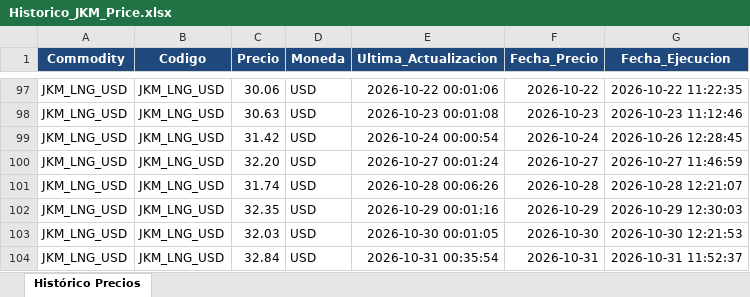
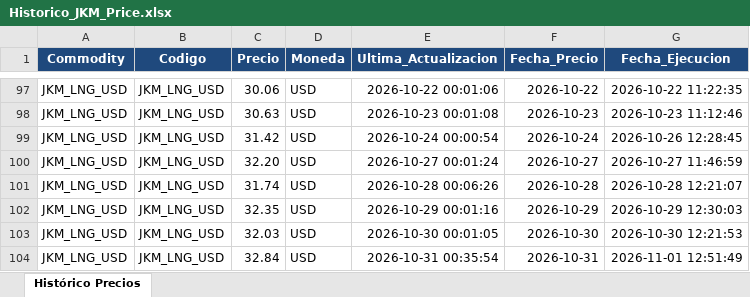
Before and after one commit to javiglejun/OilPrice, an Excel workbook: Historico_JKM_Price.xlsx, sheet Histórico Precios, drawn as a sheet; only a part is shown, gaps mark what is left out; values as stored, in another font and other column widths than the file's, no borders; the diff names each change by its address in the sheet, - before the commit and + after, or states it on an @@ line.

```diff
--- a/Historico_JKM_Price.xlsx (sheet Histórico Precios)
+++ b/Historico_JKM_Price.xlsx (sheet Histórico Precios)
-G104 (Fecha_Ejecucion): 2026-10-31 11:52:37
+G104 (Fecha_Ejecucion): 2026-11-01 12:51:49
```
